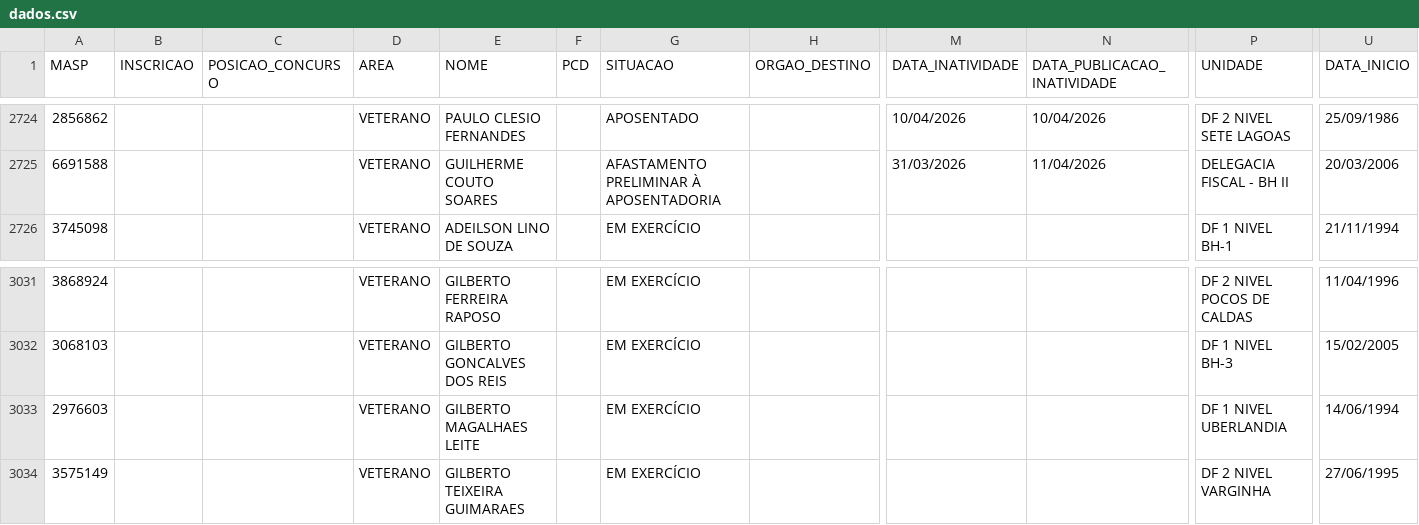
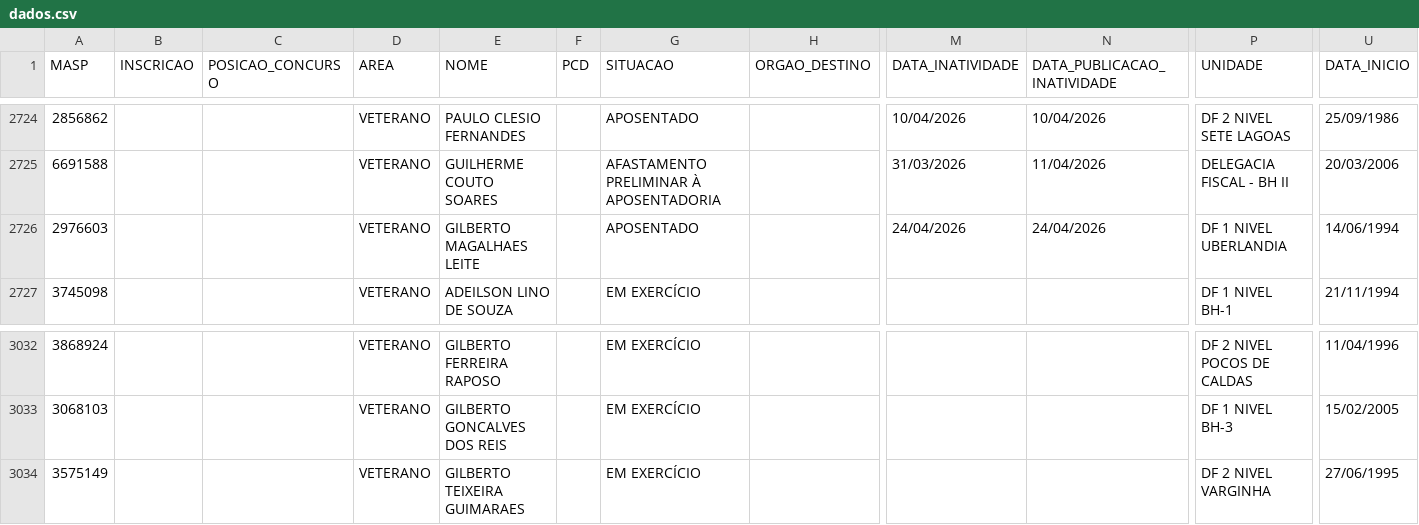
Before and after one commit to observatoriosefmg/observatoriosefmg.github.io, a CSV file: evasao/data/dados.csv, drawn as a sheet; only a part is shown, gaps mark what is left out; removed rows and columns are numbered as before the commit, all else as after; rows hold the shown columns only; the diff names each change by its address in the sheet, - before the commit and + after, or states it on an @@ line.

Commit message:
GILBERTO MAGALHAES LEITE

```diff
--- a/evasao/data/dados.csv
+++ b/evasao/data/dados.csv
+row 2726: 2976603 |  |  | VETERANO | GILBERTO MAGALHAES LEITE |  | APOSENTADO |  | 24/04/2026 | 24/04/2026 | DF 1 NIVEL UBERLANDIA | 14/06/1994
-row 3033: 2976603 |  |  | VETERANO | GILBERTO MAGALHAES LEITE |  | EM EXERCÍCIO |  |  |  | DF 1 NIVEL UBERLANDIA | 14/06/1994
```
